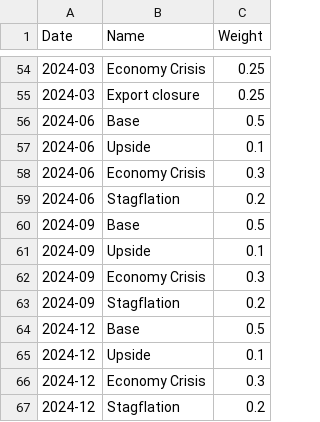
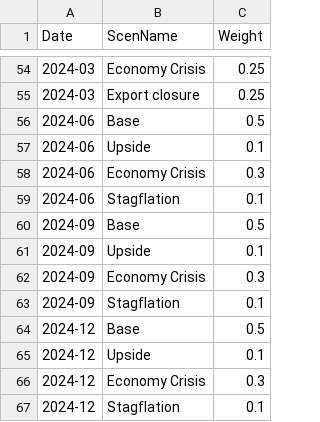
Before and after one commit to rizzards/Dashboard_py, a CSV file: Example_scenw.csv, drawn as a sheet; only a part is shown, gaps mark what is left out; the diff names each change by its address in the sheet, - before the commit and + after, or states it on an @@ line.

```diff
--- a/Example_scenw.csv
+++ b/Example_scenw.csv
-B1: Name
+B1: ScenName
-C59 (Weight): 0.2
+C59 (Weight): 0.1
-C63 (Weight): 0.2
+C63 (Weight): 0.1
-C67 (Weight): 0.2
+C67 (Weight): 0.1
```
Also changed, not shown: Type_detail.csv.
